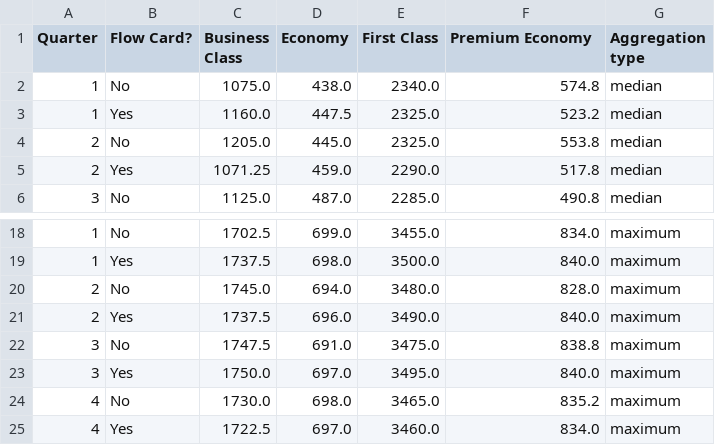
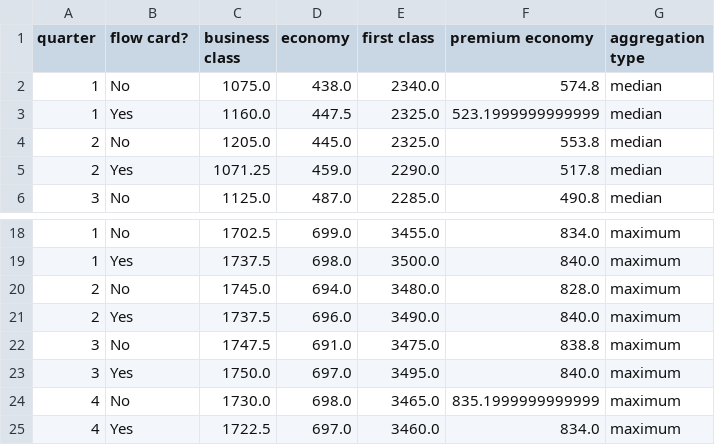
Before and after one commit to gcmourao/Preppin, a CSV file: output_files/P2024Week2.csv, drawn as a sheet; only a part is shown, gaps mark what is left out.

```diff
--- a/output_files/P2024Week2.csv
+++ b/output_files/P2024Week2.csv
@@ -1,4 +1,4 @@
-Quarter,Flow Card?,Business Class,Economy,First Class,Premium Economy,Aggregation type
+quarter,flow card?,business class,economy,first class,premium economy,aggregation type
 1,No,1075.0,438.0,2340.0,574.8,median
-1,Yes,1160.0,447.5,2325.0,523.2,median
+1,Yes,1160.0,447.5,2325.0,523.1999999999999,median
 2,No,1205.0,445.0,2325.0,553.8,median
@@ -23,3 +23,3 @@ Quarter,Flow Card?,Business Class,Economy,First Class,Premium Economy,Aggregatio
 3,Yes,1750.0,697.0,3495.0,840.0,maximum
-4,No,1730.0,698.0,3465.0,835.2,maximum
+4,No,1730.0,698.0,3465.0,835.1999999999999,maximum
 4,Yes,1722.5,697.0,3460.0,834.0,maximum
```
Also changed, not shown: output_files/P2024Week3.csv, 14 other files.
